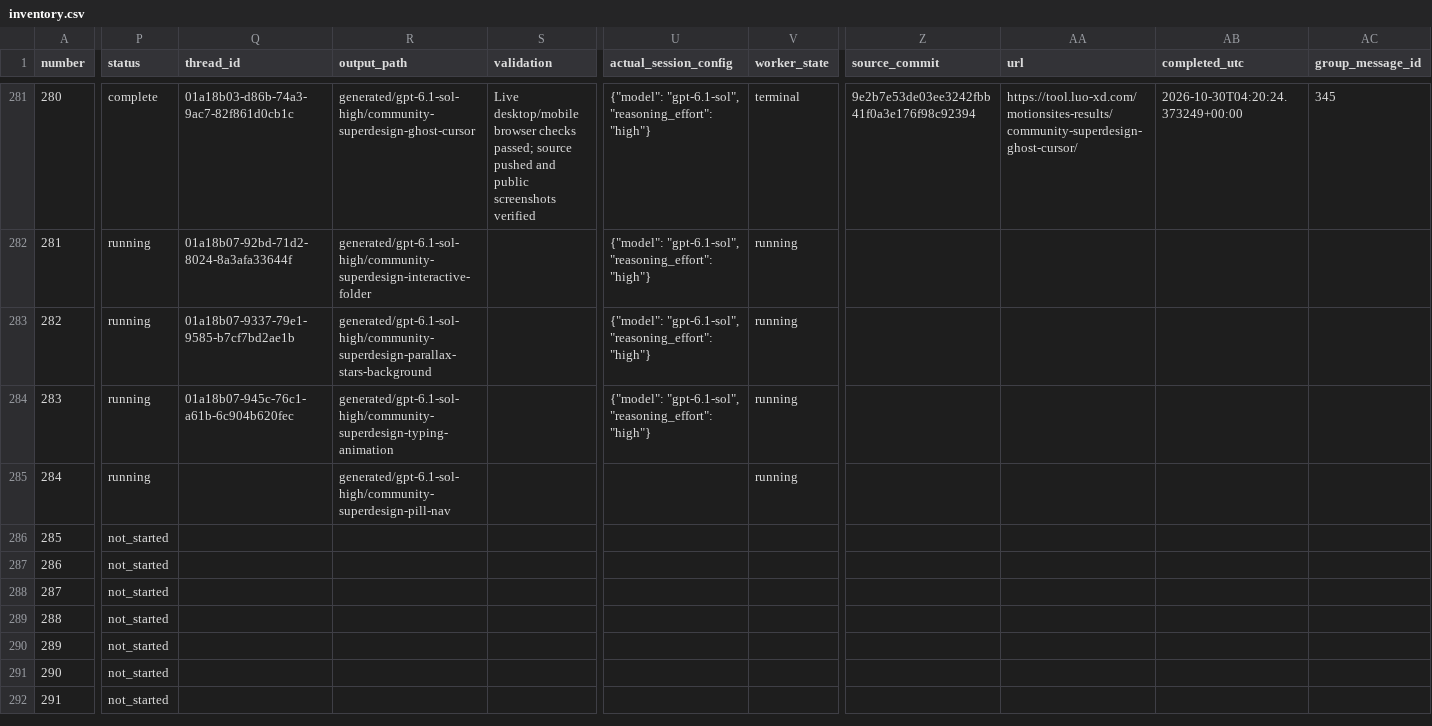
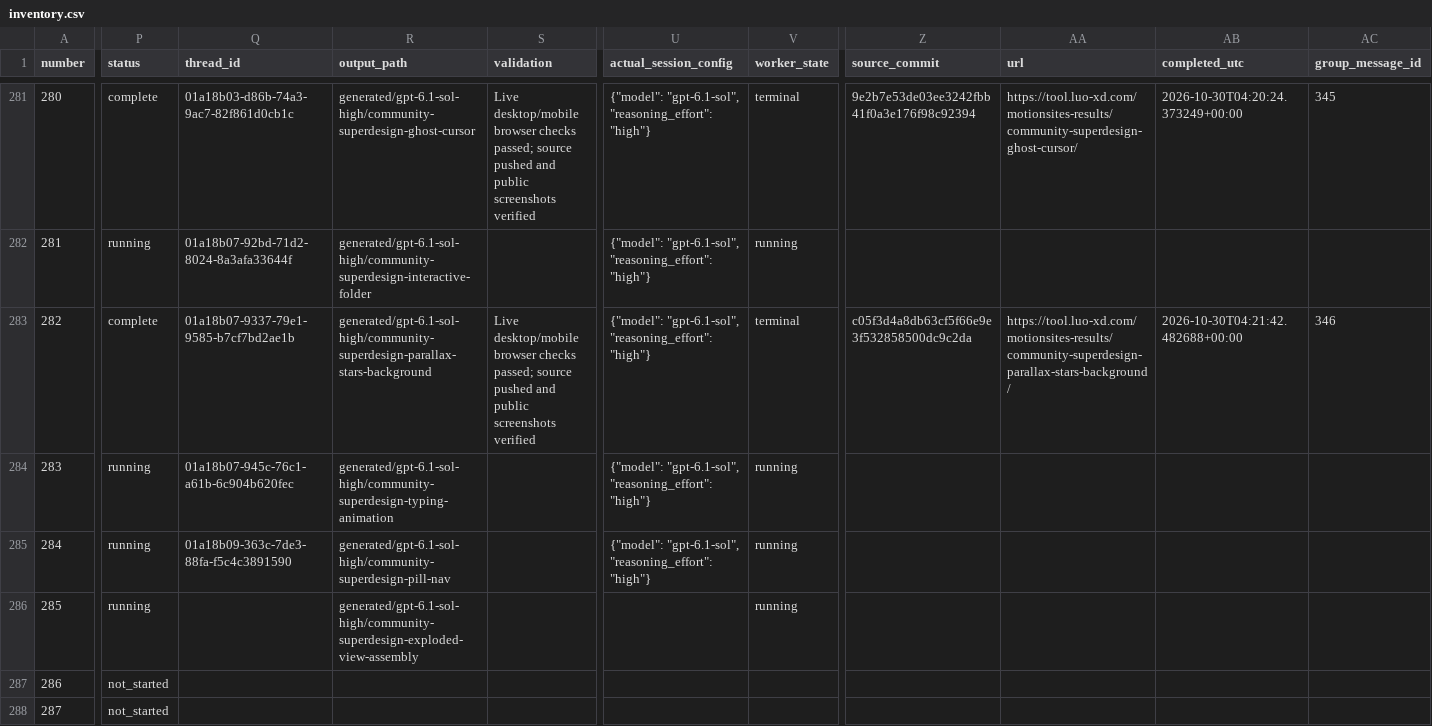
Before and after one commit to radish40/MotionSites, a CSV file: docs/gpt-6.1-sol-high/inventory.csv, drawn as a sheet; only a part is shown, gaps mark what is left out; the shorter side is filled out with more unchanged rows; the diff covers the shown part only; the diff names each change by its address in the sheet, - before the commit and + after, or states it on an @@ line.

```diff
--- a/docs/gpt-6.1-sol-high/inventory.csv
+++ b/docs/gpt-6.1-sol-high/inventory.csv
-P283 (status): running
+P283 (status): complete
-S283 (validation): (empty)
+S283 (validation): Live desktop/mobile browser checks passed; source pushed and public screenshots verified
-V283 (worker_state): running
+V283 (worker_state): terminal
-Z283 (source_commit): (empty)
+Z283 (source_commit): c05f3d4a8db63cf5f66e9e3f532858500dc9c2da
-AA283 (url): (empty)
+AA283 (url): https://tool.luo-xd.com/motionsites-results/community-superdesign-parallax-stars-background/
-AB283 (completed_utc): (empty)
+AB283 (completed_utc): 2026-10-30T04:21:42.482688+00:00
-AC283 (group_message_id): (empty)
+AC283 (group_message_id): 346
-Q285 (thread_id): (empty)
+Q285 (thread_id): 01a18b09-363c-7de3-88fa-f5c4c3891590
-U285 (actual_session_config): (empty)
+U285 (actual_session_config): {"model": "gpt-6.1-sol", "reasoning_effort": "high"}
-P286 (status): not_started
+P286 (status): running
-R286 (output_path): (empty)
+R286 (output_path): generated/gpt-6.1-sol-high/community-superdesign-exploded-view-assembly
-V286 (worker_state): (empty)
+V286 (worker_state): running
```
Also changed, not shown: 3 edited cells elsewhere in this file, 4 other files.
